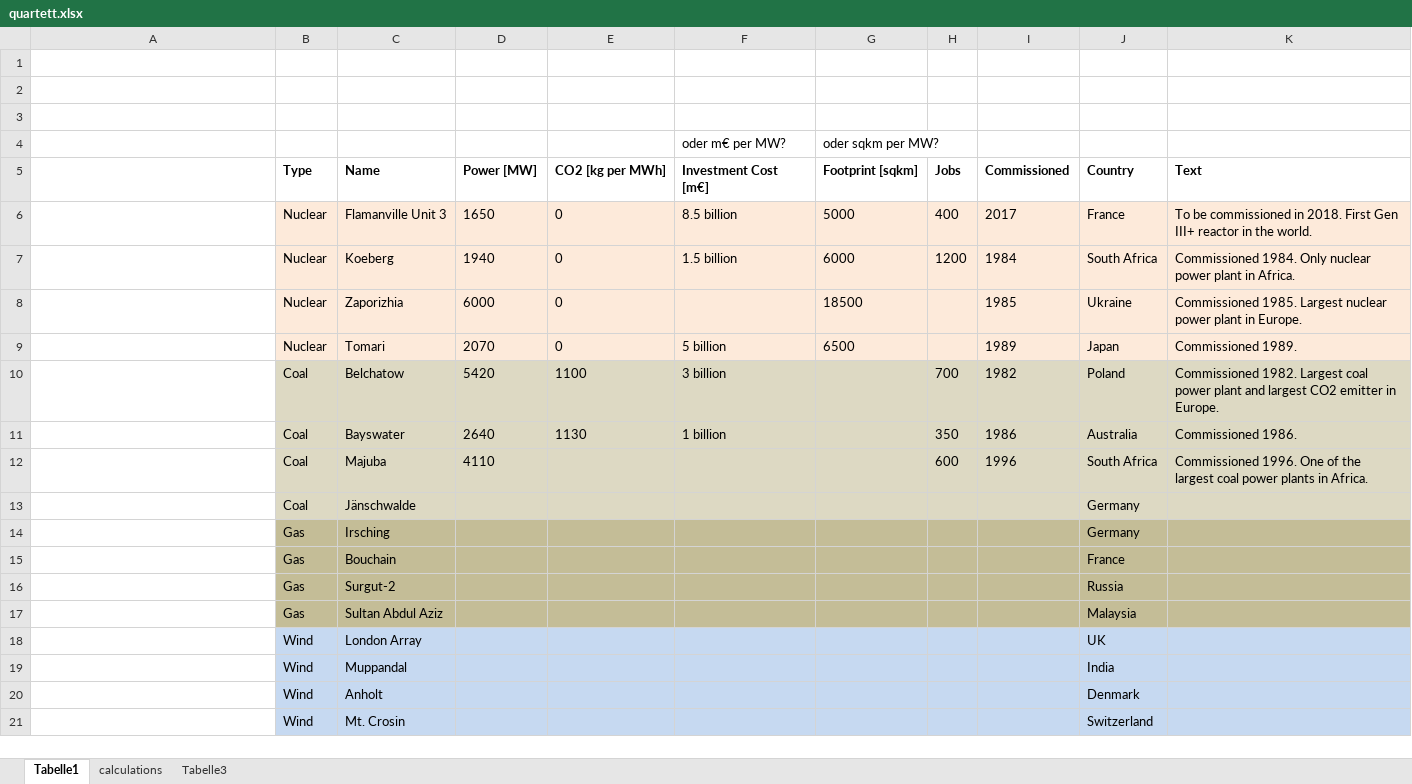
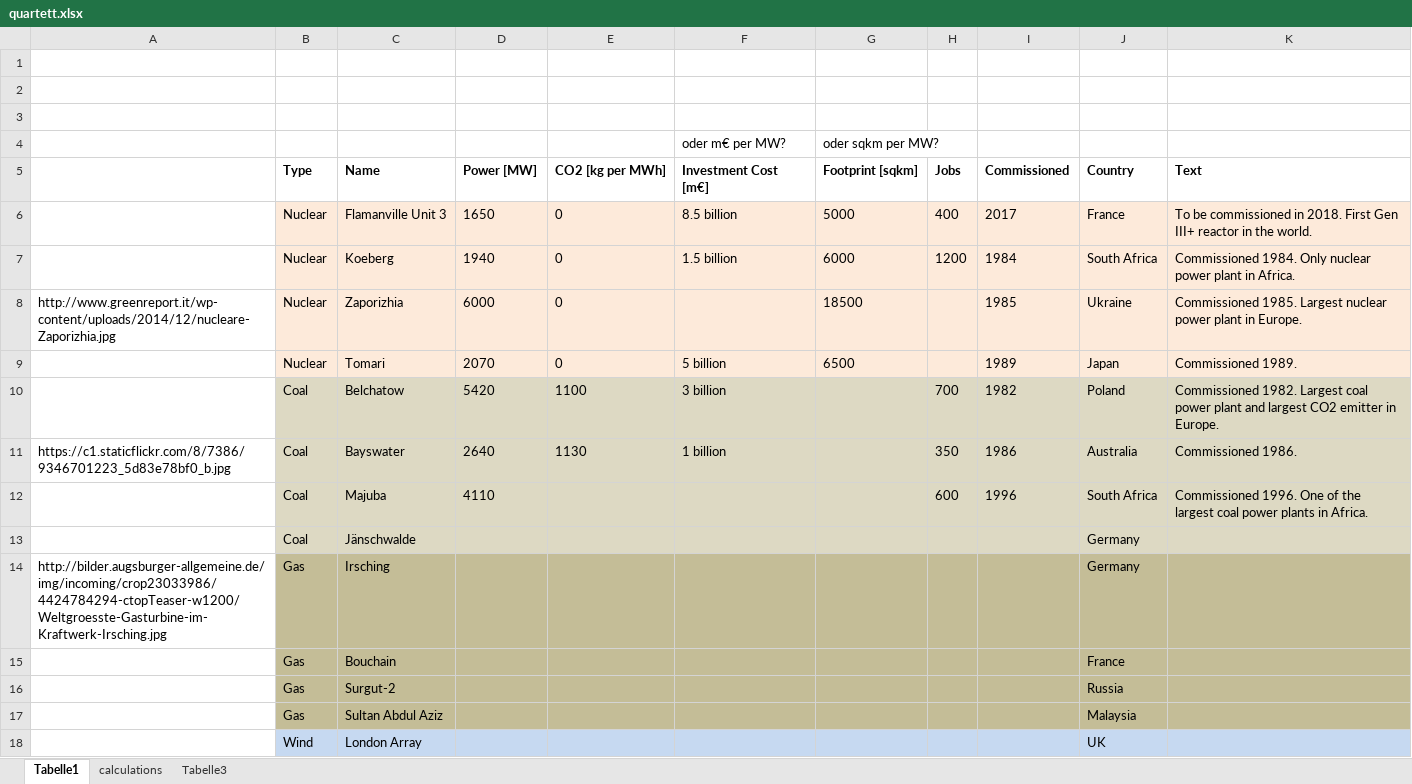
Before and after one commit to peser1/quartettApp, an Excel workbook: datFile/quartett.xlsx, sheet Tabelle1, drawn as a sheet; only a part is shown; the shorter side is filled out with more unchanged rows; values as stored, in another font and other column widths than the file's, no borders; the diff names each change by its address in the sheet, - before the commit and + after, or states it on an @@ line.

Commit message:
added websites

```diff
--- a/datFile/quartett.xlsx (sheet Tabelle1)
+++ b/datFile/quartett.xlsx (sheet Tabelle1)
-A8: (empty)
+A8: http://www.greenreport.it/wp-content/uploads/2014/12/nucleare-Zaporizhia.jpg
-A11: (empty)
+A11: https://c1.staticflickr.com/8/7386/9346701223_5d83e78bf0_b.jpg
-A14: (empty)
+A14: http://bilder.augsburger-allgemeine.de/img/incoming/crop23033986/4424784294-ctopTeaser-w1200/Weltgroesste-Gasturbine-im-Kraftwerk-Irsching.jpg
```
